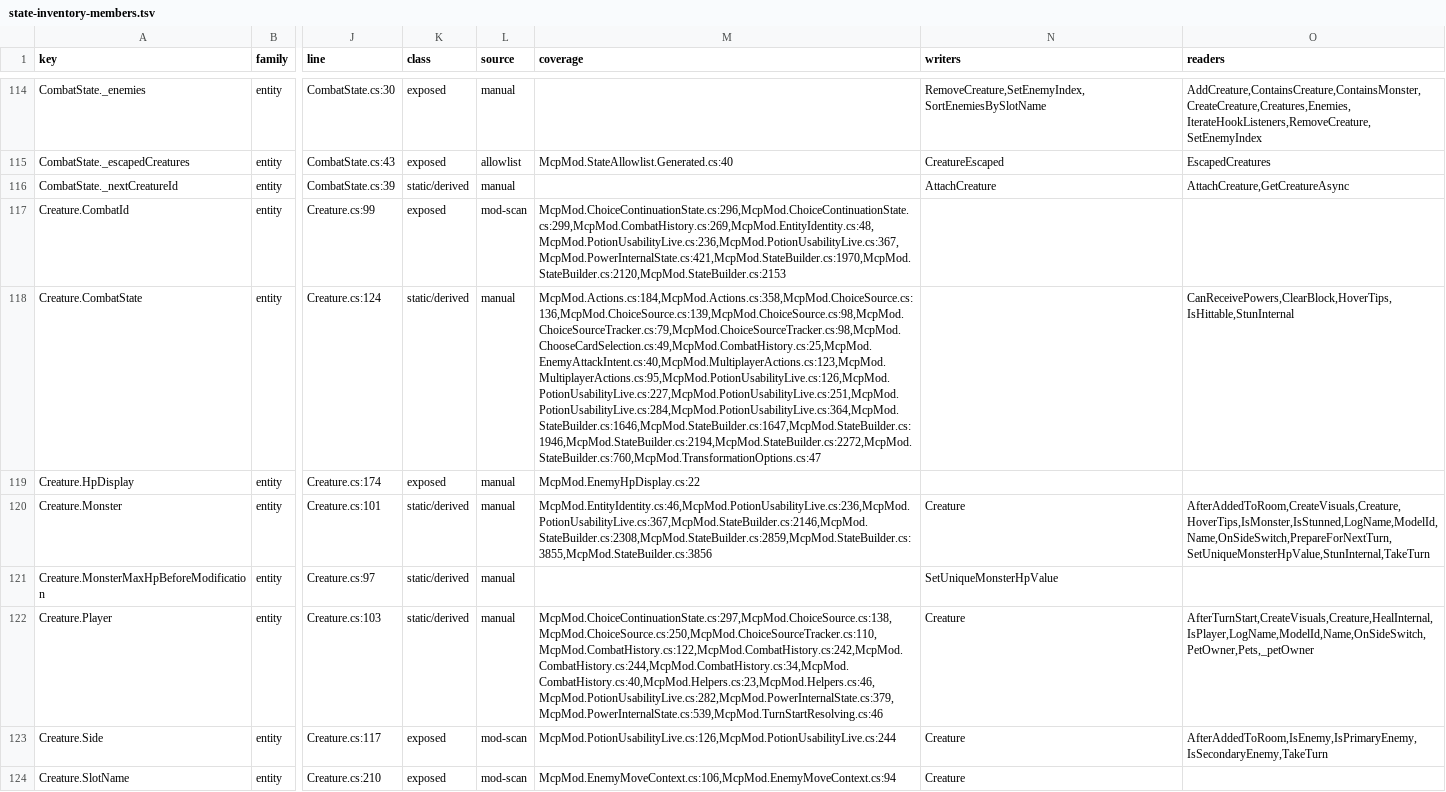
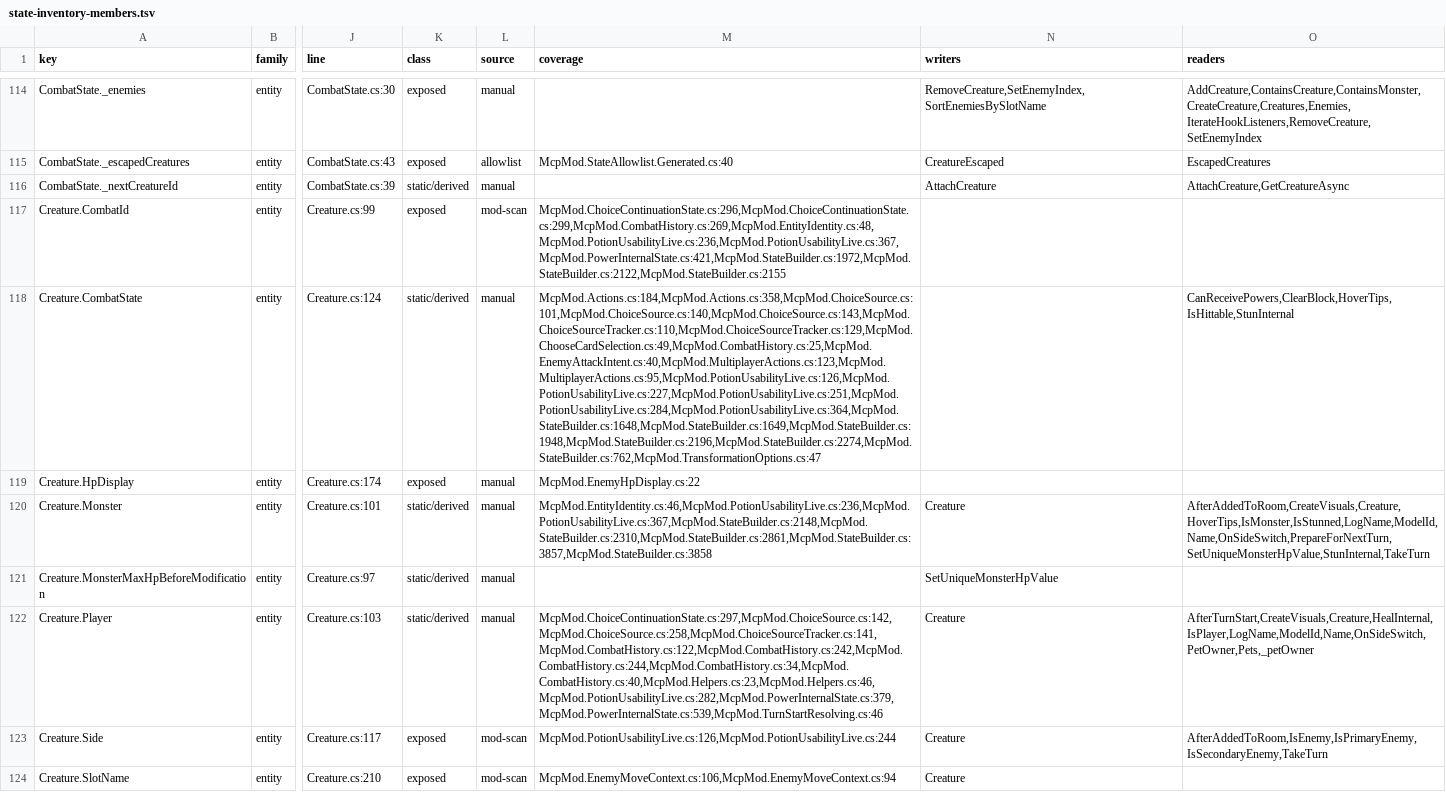
Before and after one commit to cat12079801/STS2MCP, a TSV file: docs/state-inventory-members.tsv, drawn as a sheet; only a part is shown, gaps mark what is left out; the diff covers the shown part only; the diff names each change by its address in the sheet, - before the commit and + after, or states it on an @@ line.

```diff
--- a/docs/state-inventory-members.tsv
+++ b/docs/state-inventory-members.tsv
-M117 (coverage): McpMod.ChoiceContinuationState.cs:296,McpMod.ChoiceContinuationState.cs:299,McpMod.CombatHistory.cs:269,McpMod.EntityIdentity.cs:48,McpMod.PotionUsabilityLive.cs:236,McpMod.PotionUsabilityLive.cs:367,McpMod.PowerInternalState.cs:421,McpMod.StateBuilder.cs:1970,McpMod.StateBuilder.cs:2120,McpMod.StateBuilder.cs:2153
+M117 (coverage): McpMod.ChoiceContinuationState.cs:296,McpMod.ChoiceContinuationState.cs:299,McpMod.CombatHistory.cs:269,McpMod.EntityIdentity.cs:48,McpMod.PotionUsabilityLive.cs:236,McpMod.PotionUsabilityLive.cs:367,McpMod.PowerInternalState.cs:421,McpMod.StateBuilder.cs:1972,McpMod.StateBuilder.cs:2122,McpMod.StateBuilder.cs:2155
-M118 (coverage): McpMod.Actions.cs:184,McpMod.Actions.cs:358,McpMod.ChoiceSource.cs:136,McpMod.ChoiceSource.cs:139,McpMod.ChoiceSource.cs:98,McpMod.ChoiceSourceTracker.cs:79,McpMod.ChoiceSourceTracker.cs:98,McpMod.ChooseCardSelection.cs:49,McpMod.CombatHistory.cs:25,McpMod.EnemyAttackIntent.cs:40,McpMod.MultiplayerActions.cs:123,McpMod.MultiplayerActions.cs:95,McpMod.PotionUsabilityLive.cs:126,McpMod.PotionUsabilityLive.cs:227,McpMod.PotionUsabilityLive.cs:251,McpMod.PotionUsabilityLive.cs:284,McpMod.PotionUsabilityLive.cs:364,McpMod.StateBuilder.cs:1646,McpMod.StateBuilder.cs:1647,McpMod.StateBuilder.cs:1946,McpMod.StateBuilder.cs:2194,McpMod.StateBuilder.cs:2272,McpMod.StateBuilder.cs:760,McpMod.TransformationOptions.cs:47
+M118 (coverage): McpMod.Actions.cs:184,McpMod.Actions.cs:358,McpMod.ChoiceSource.cs:101,McpMod.ChoiceSource.cs:140,McpMod.ChoiceSource.cs:143,McpMod.ChoiceSourceTracker.cs:110,McpMod.ChoiceSourceTracker.cs:129,McpMod.ChooseCardSelection.cs:49,McpMod.CombatHistory.cs:25,McpMod.EnemyAttackIntent.cs:40,McpMod.MultiplayerActions.cs:123,McpMod.MultiplayerActions.cs:95,McpMod.PotionUsabilityLive.cs:126,McpMod.PotionUsabilityLive.cs:227,McpMod.PotionUsabilityLive.cs:251,McpMod.PotionUsabilityLive.cs:284,McpMod.PotionUsabilityLive.cs:364,McpMod.StateBuilder.cs:1648,McpMod.StateBuilder.cs:1649,McpMod.StateBuilder.cs:1948,McpMod.StateBuilder.cs:2196,McpMod.StateBuilder.cs:2274,McpMod.StateBuilder.cs:762,McpMod.TransformationOptions.cs:47
-M120 (coverage): McpMod.EntityIdentity.cs:46,McpMod.PotionUsabilityLive.cs:236,McpMod.PotionUsabilityLive.cs:367,McpMod.StateBuilder.cs:2146,McpMod.StateBuilder.cs:2308,McpMod.StateBuilder.cs:2859,McpMod.StateBuilder.cs:3855,McpMod.StateBuilder.cs:3856
+M120 (coverage): McpMod.EntityIdentity.cs:46,McpMod.PotionUsabilityLive.cs:236,McpMod.PotionUsabilityLive.cs:367,McpMod.StateBuilder.cs:2148,McpMod.StateBuilder.cs:2310,McpMod.StateBuilder.cs:2861,McpMod.StateBuilder.cs:3857,McpMod.StateBuilder.cs:3858
-M122 (coverage): McpMod.ChoiceContinuationState.cs:297,McpMod.ChoiceSource.cs:138,McpMod.ChoiceSource.cs:250,McpMod.ChoiceSourceTracker.cs:110,McpMod.CombatHistory.cs:122,McpMod.CombatHistory.cs:242,McpMod.CombatHistory.cs:244,McpMod.CombatHistory.cs:34,McpMod.CombatHistory.cs:40,McpMod.Helpers.cs:23,McpMod.Helpers.cs:46,McpMod.PotionUsabilityLive.cs:282,McpMod.PowerInternalState.cs:379,McpMod.PowerInternalState.cs:539,McpMod.TurnStartResolving.cs:46
+M122 (coverage): McpMod.ChoiceContinuationState.cs:297,McpMod.ChoiceSource.cs:142,McpMod.ChoiceSource.cs:258,McpMod.ChoiceSourceTracker.cs:141,McpMod.CombatHistory.cs:122,McpMod.CombatHistory.cs:242,McpMod.CombatHistory.cs:244,McpMod.CombatHistory.cs:34,McpMod.CombatHistory.cs:40,McpMod.Helpers.cs:23,McpMod.Helpers.cs:46,McpMod.PotionUsabilityLive.cs:282,McpMod.PowerInternalState.cs:379,McpMod.PowerInternalState.cs:539,McpMod.TurnStartResolving.cs:46
```
Also changed, not shown: 40 edited cells elsewhere in this file, 20 other files.
